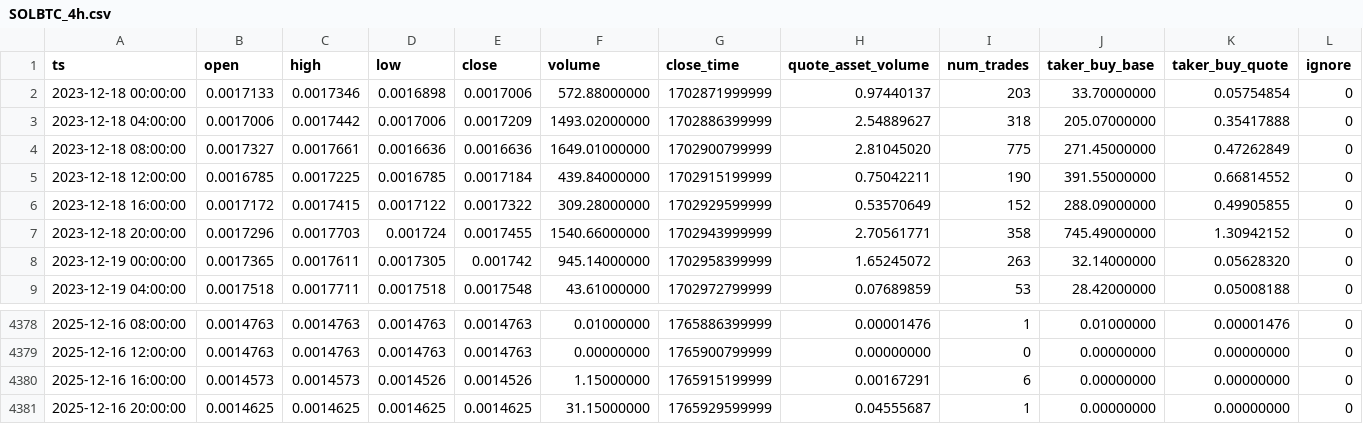
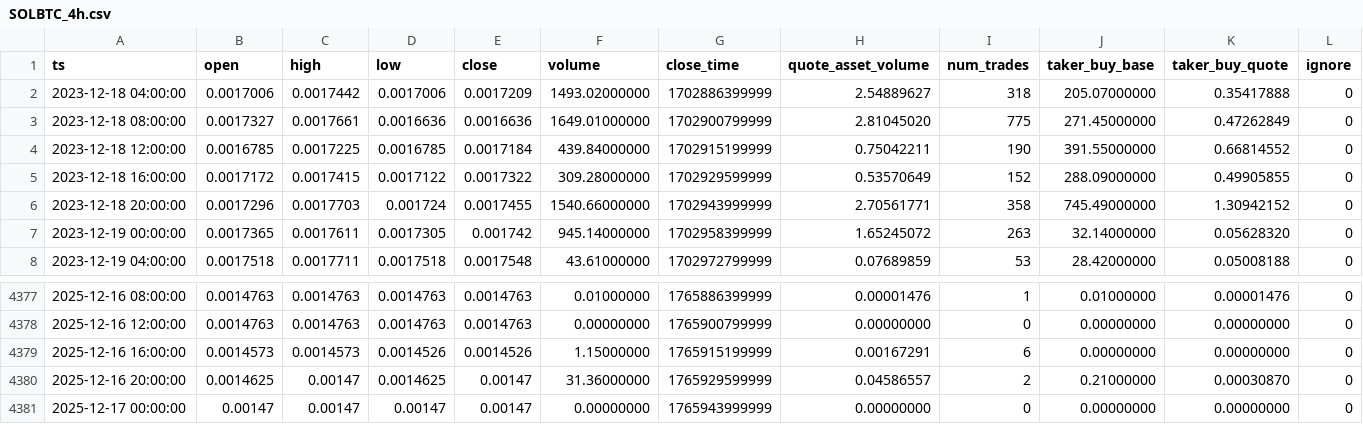
Before and after one commit to McNultyyy/BTC-Pair-OrderBlock-Finder, a CSV file: data/raw/SOLBTC_4h.csv, drawn as a sheet; only a part is shown, gaps mark what is left out.

```diff
--- a/data/raw/SOLBTC_4h.csv
+++ b/data/raw/SOLBTC_4h.csv
@@ -1,3 +1,2 @@
 ts,open,high,low,close,volume,close_time,quote_asset_volume,num_trades,taker_buy_base,taker_buy_quote,ignore
-2023-12-18 00:00:00,0.0017133,0.0017346,0.0016898,0.0017006,572.88000000,1702871999999,0.97440137,203,33.70000000,0.05754854,0
 2023-12-18 04:00:00,0.0017006,0.0017442,0.0017006,0.0017209,1493.02000000,1702886399999,2.54889627,318,205.07000000,0.35417888,0
@@ -4380,2 +4379,3 @@ ts,open,high,low,close,volume,close_time,quote_asset_volume,num_trades,taker_buy
 2025-12-16 16:00:00,0.0014573,0.0014573,0.0014526,0.0014526,1.15000000,1765915199999,0.00167291,6,0.00000000,0.00000000,0
-2025-12-16 20:00:00,0.0014625,0.0014625,0.0014625,0.0014625,31.15000000,1765929599999,0.04555687,1,0.00000000,0.00000000,0
+2025-12-16 20:00:00,0.0014625,0.00147,0.0014625,0.00147,31.36000000,1765929599999,0.04586557,2,0.21000000,0.00030870,0
+2025-12-17 00:00:00,0.00147,0.00147,0.00147,0.00147,0.00000000,1765943999999,0.00000000,0,0.00000000,0.00000000,0
```
Also changed, not shown: data/raw/ADABTC_4h.csv, data/raw/BNBBTC_4h.csv, 2 other files.
